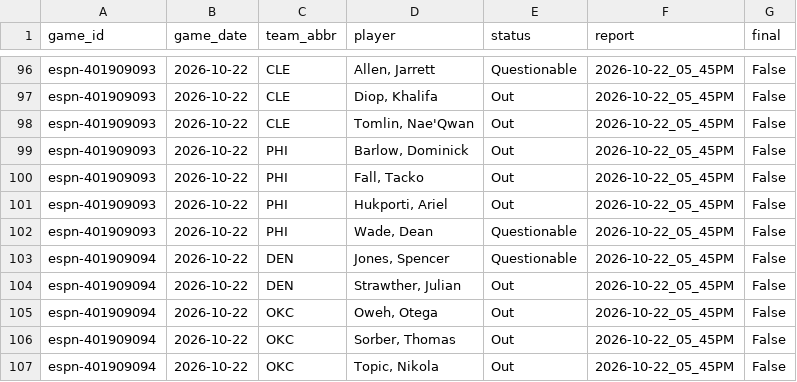
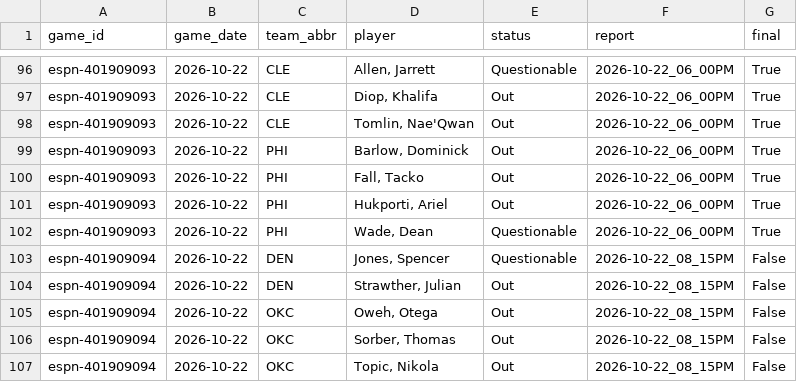
Before and after one commit to z3nsz/nba-prediction, a CSV file: live_state/listings_2026-27.csv, drawn as a sheet; only a part is shown, gaps mark what is left out; the diff covers the shown part only; the diff names each change by its address in the sheet, - before the commit and + after, or states it on an @@ line.

```diff
--- a/live_state/listings_2026-27.csv
+++ b/live_state/listings_2026-27.csv
-F96:F102 (report): 2026-10-22_05_45PM
+F96:F102 (report): 2026-10-22_06_00PM
-G96:G102 (final): False
+G96:G102 (final): True
-F103:F107 (report): 2026-10-22_05_45PM
+F103:F107 (report): 2026-10-22_08_15PM
```
Also changed, not shown: 57 edited cells elsewhere in this file, live_state/predictions_2026-27.csv, 6 other files.
